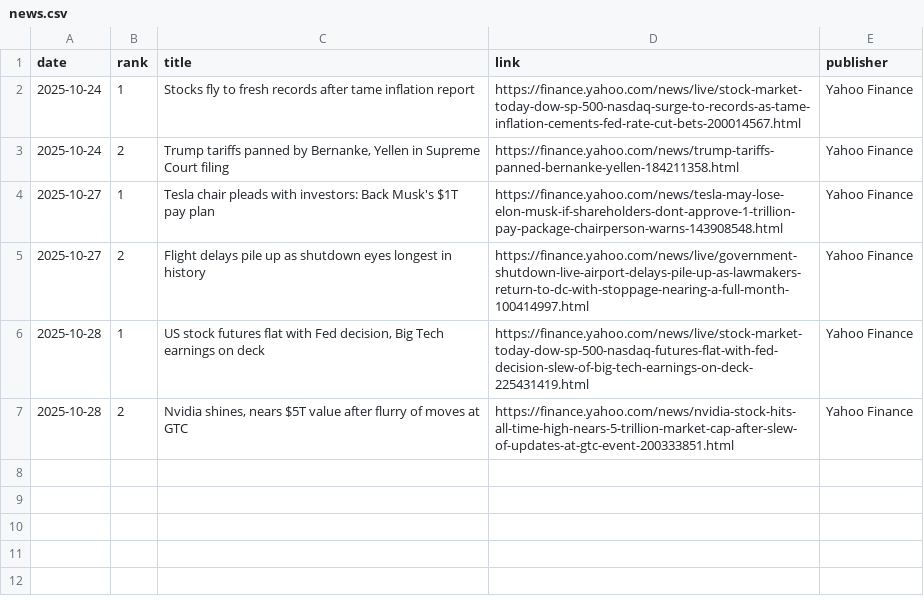
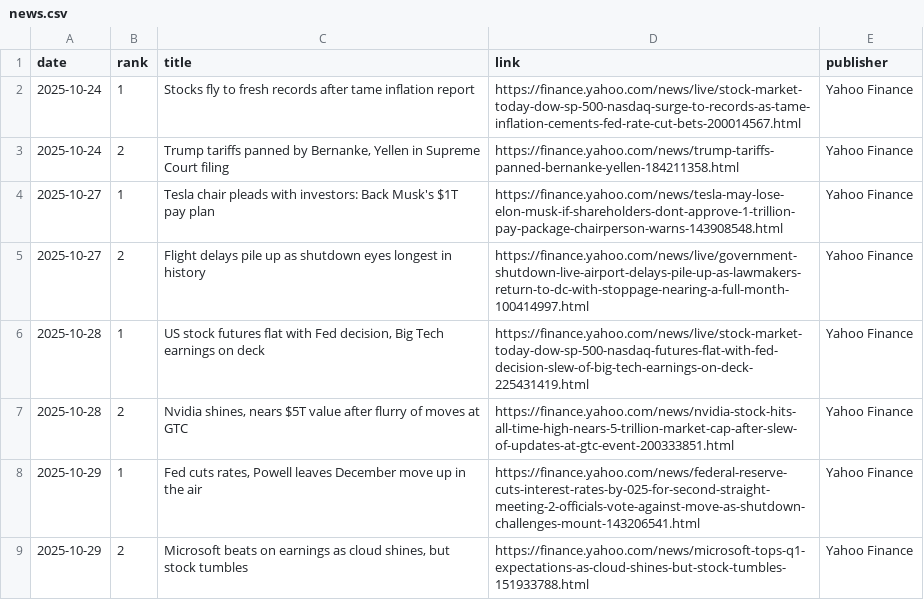
Before and after one commit to JeremyTadlock/DQN-Daily-Returns-Stock-Prediction, a CSV file: docs/news.csv, drawn as a sheet.

```diff
--- a/docs/news.csv
+++ b/docs/news.csv
@@ -7 +7,3 @@ date,rank,title,link,publisher
 2025-10-28,2,"Nvidia shines, nears $5T value after flurry of moves at GTC",https://finance.yahoo.com/news/nvidia-stock-hits-all-time-high-nears-5-trillion-market-cap-after-slew-of-updates-at-gtc-event-200333851.html,Yahoo Finance
+2025-10-29,1,"Fed cuts rates, Powell leaves December move up in the air",https://finance.yahoo.com/news/federal-reserve-cuts-interest-rates-by-025-for-second-straight-meeting-2-officials-vote-against-move-as-shutdown-challenges-mount-143206541.html,Yahoo Finance
+2025-10-29,2,"Microsoft beats on earnings as cloud shines, but stock tumbles",https://finance.yahoo.com/news/microsoft-tops-q1-expectations-as-cloud-shines-but-stock-tumbles-151933788.html,Yahoo Finance
```
Also changed, not shown: docs/history.csv, 1 other file.
